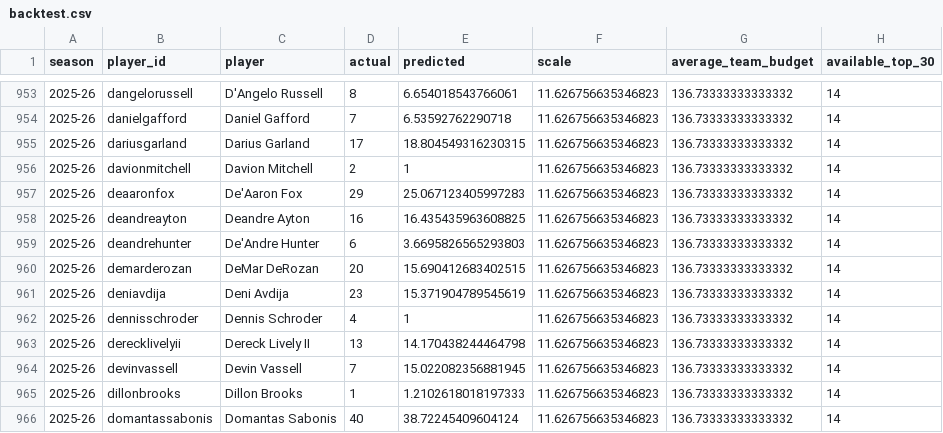
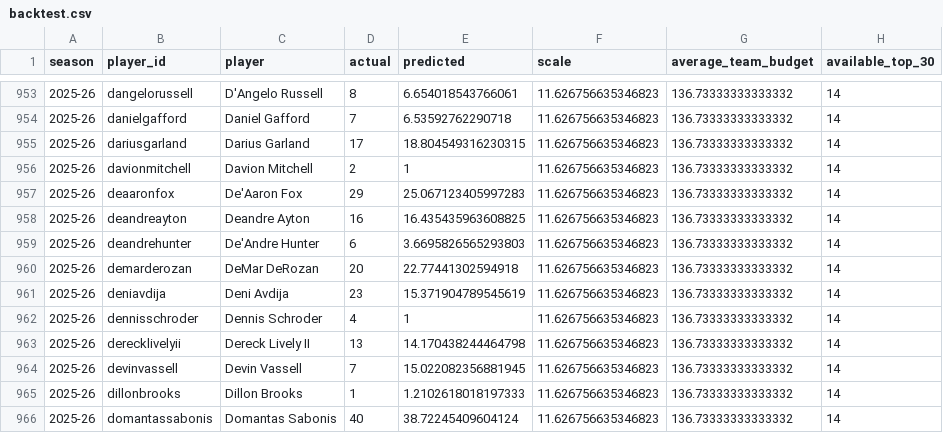
Before and after one commit to Sokalsky/Survivor, a CSV file: output/valuations/backtest.csv, drawn as a sheet; only a part is shown, gaps mark what is left out; the diff names each change by its address in the sheet, - before the commit and + after, or states it on an @@ line.

```diff
--- a/output/valuations/backtest.csv
+++ b/output/valuations/backtest.csv
-E960 (predicted): 15.690412683402515
+E960 (predicted): 22.77441302594918
```
Also changed, not shown: output/valuations/player-values.csv, 14 other files.
